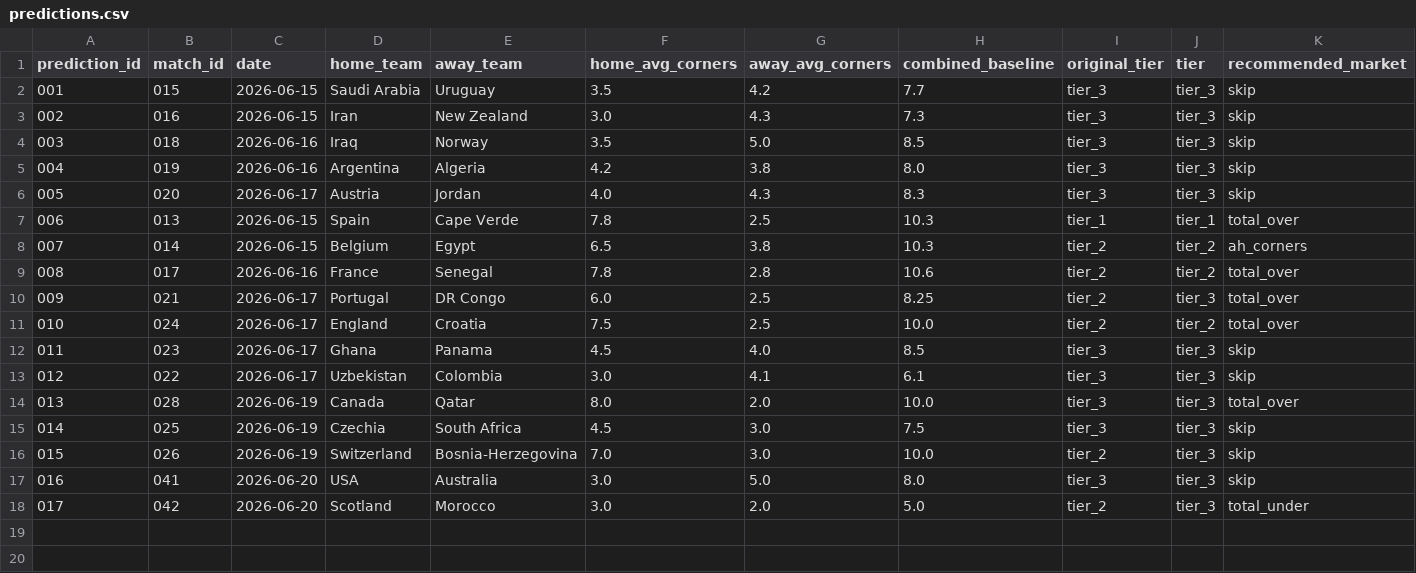
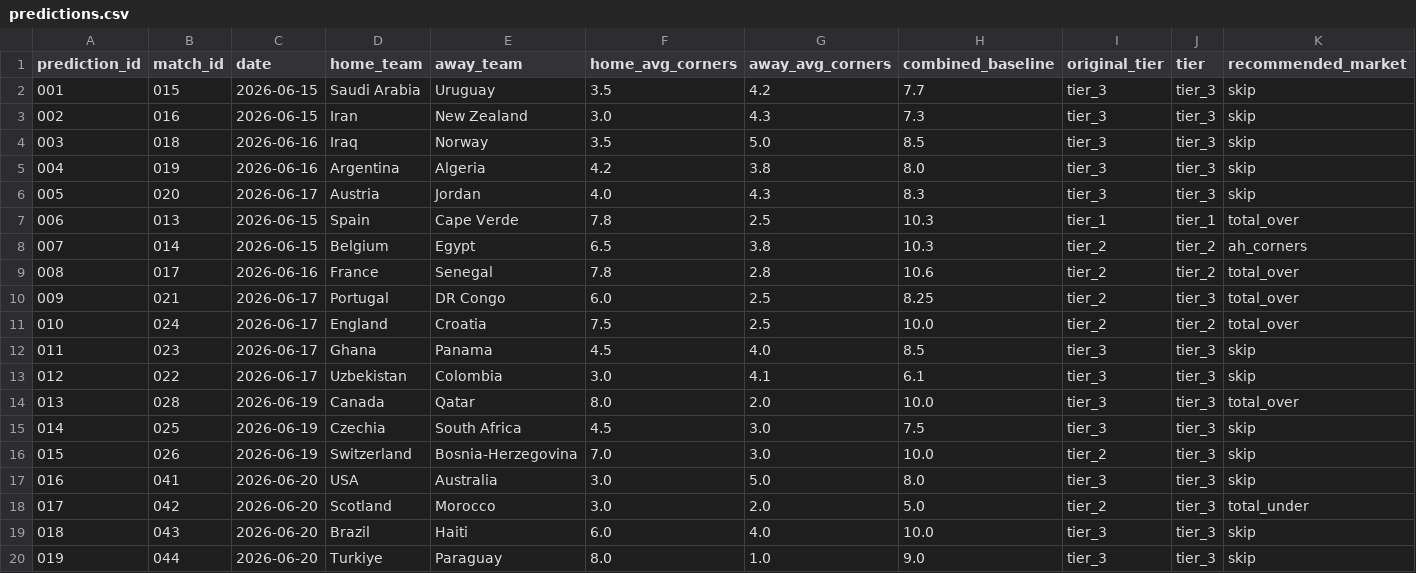
Before and after one commit to phildinh/world-cup-corners-model, a CSV file: data/predictions.csv, drawn as a sheet; only a part is shown; rows hold the shown columns only; the diff names each change by its address in the sheet, - before the commit and + after, or states it on an @@ line.

Commit message:
fix: backfill missing predictions.csv rows for match 043/044 - skip-lean=none gap

```diff
--- a/data/predictions.csv
+++ b/data/predictions.csv
+row 19: 018 | 043 | 2026-06-20 | Brazil | Haiti | 6.0 | 4.0 | 10.0 | tier_3 | tier_3 | skip
+row 20: 019 | 044 | 2026-06-20 | Turkiye | Paraguay | 8.0 | 1.0 | 9.0 | tier_3 | tier_3 | skip
```
